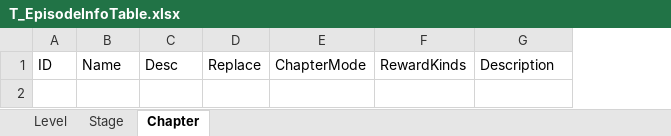
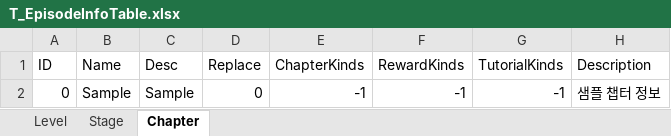
Before and after one commit to devmodle/0300000001.module_unitycommon, an Excel workbook: Templates/Tables/EpisodeInfo/T_EpisodeInfoTable.xlsx, sheet Chapter, drawn as a sheet; values as stored, in another font and other column widths than the file's, no borders; charts and pictures not drawn; removed rows and columns are numbered as before the commit, all else as after; the diff names each change by its address in the sheet, - before the commit and + after, or states it on an @@ line.

```diff
--- a/Templates/Tables/EpisodeInfo/T_EpisodeInfoTable.xlsx (sheet Chapter)
+++ b/Templates/Tables/EpisodeInfo/T_EpisodeInfoTable.xlsx (sheet Chapter)
-column E (ChapterMode), empty
+column E (ChapterKinds), empty
+column G (TutorialKinds), empty
+row 2: 0 | Sample | Sample | 0 | -1 | -1 | -1 | 샘플 챕터 정보
```
Also changed, not shown: sheet Stage, sheet Level, Templates/Tables/MissionInfo/T_MissionInfoTable.xlsx, Templates/Tables/RewardInfo/T_RewardInfoTable.xlsx, 27 other files.
